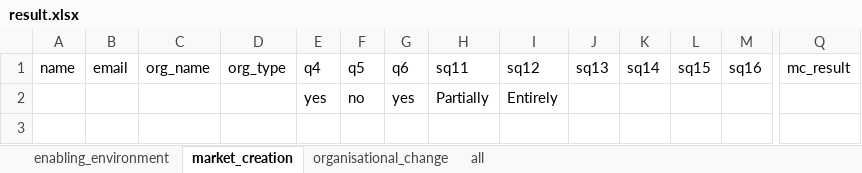
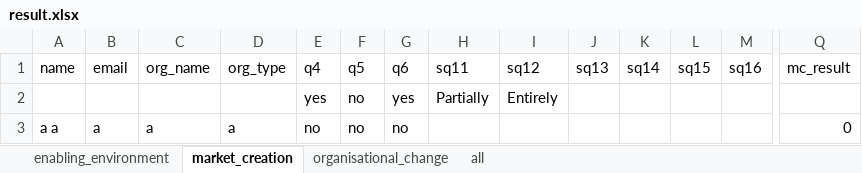
Before and after one commit to angelinarianti01/Vca, an Excel workbook: data/result.xlsx, sheet market_creation, drawn as a sheet; only a part is shown, gaps mark what is left out; values as stored, in another font and other column widths than the file's, no borders; rows hold the shown columns only; the diff names each change by its address in the sheet, - before the commit and + after, or states it on an @@ line.

```diff
--- a/data/result.xlsx (sheet market_creation)
+++ b/data/result.xlsx (sheet market_creation)
+row 3: a a | a | a | a | no | no | no |  |  |  |  |  |  | 0
```
Also changed, not shown: sheet organisational_change, 3 other files.
